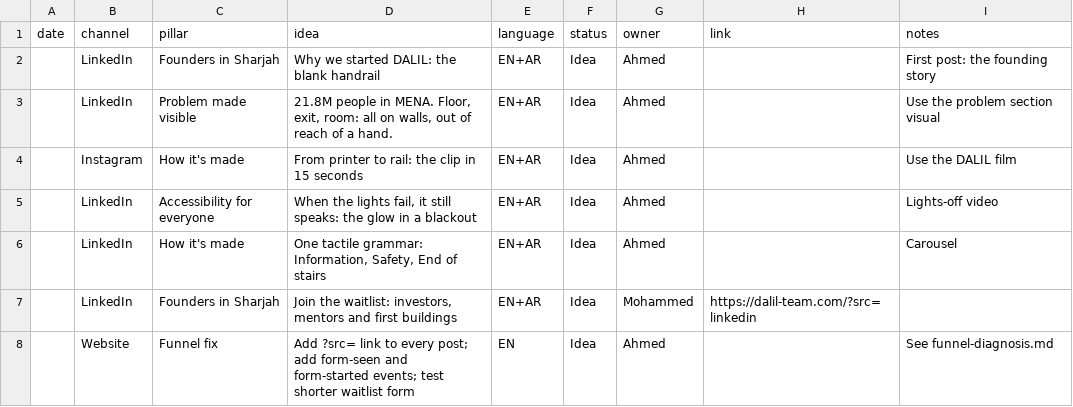
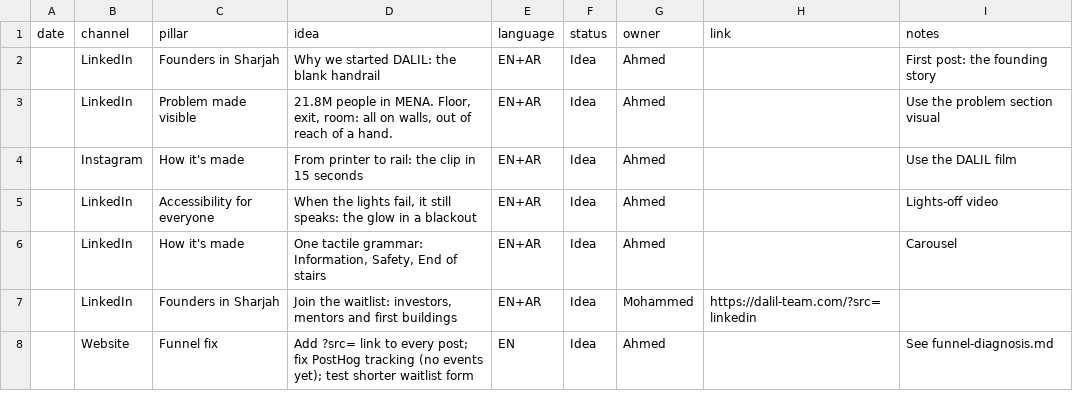
Before and after one commit to AhmedNizarRs/Ahmed, a CSV file: dalil-hq/departments/marketing/content-calendar.csv, drawn as a sheet.

```diff
--- a/dalil-hq/departments/marketing/content-calendar.csv
+++ b/dalil-hq/departments/marketing/content-calendar.csv
@@ -7,2 +7,2 @@ date,channel,pillar,idea,language,status,owner,link,notes
 ,LinkedIn,Founders in Sharjah,"Join the waitlist: investors, mentors and first buildings",EN+AR,Idea,Mohammed,https://dalil-team.com/?src=linkedin,
-,Website,Funnel fix,"Add ?src= link to every post; add form-seen and form-started events; test shorter waitlist form",EN,Idea,Ahmed,,See funnel-diagnosis.md
+,Website,Funnel fix,"Add ?src= link to every post; fix PostHog tracking (no events yet); test shorter waitlist form",EN,Idea,Ahmed,,See funnel-diagnosis.md
```
Also changed, not shown: 3 other files.
